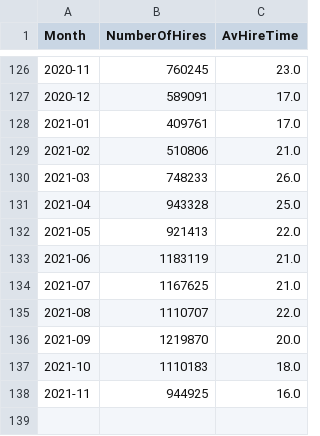
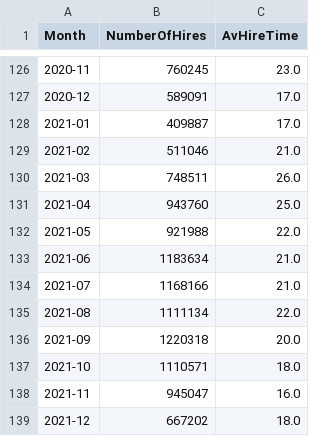
Before and after one commit to gicentre/data, a CSV file: bicycleHiresLondon.csv, drawn as a sheet; only a part is shown, gaps mark what is left out.

Commit message:
Update cycle hire data to end of 2021

```diff
--- a/bicycleHiresLondon.csv
+++ b/bicycleHiresLondon.csv
@@ -127,12 +127,13 @@ Month,NumberOfHires,AvHireTime
 2020-12,589091,17.0
-2021-01,409761,17.0
-2021-02,510806,21.0
-2021-03,748233,26.0
-2021-04,943328,25.0
-2021-05,921413,22.0
-2021-06,1183119,21.0
-2021-07,1167625,21.0
-2021-08,1110707,22.0
-2021-09,1219870,20.0
-2021-10,1110183,18.0
-2021-11,944925,16.0
+2021-01,409887,17.0
+2021-02,511046,21.0
+2021-03,748511,26.0
+2021-04,943760,25.0
+2021-05,921988,22.0
+2021-06,1183634,21.0
+2021-07,1168166,21.0
+2021-08,1111134,22.0
+2021-09,1220318,20.0
+2021-10,1110571,18.0
+2021-11,945047,16.0
+2021-12,667202,18.0
```
Also changed, not shown: 1 other file.
